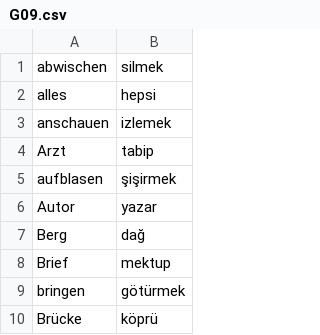
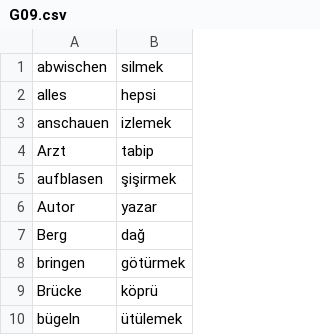
Before and after one commit to rudimeier/dict_ger_tr, a CSV file: G09.csv, drawn as a sheet; only a part is shown; the shorter side is filled out with more unchanged rows.

```diff
--- a/G09.csv
+++ b/G09.csv
@@ -7,3 +7,2 @@ Autor	yazar
 Berg	dağ
-Brief	mektup
 bringen	götürmek
```
Also changed, not shown: G06.csv.
